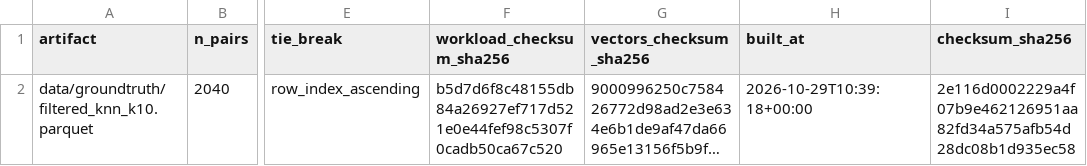
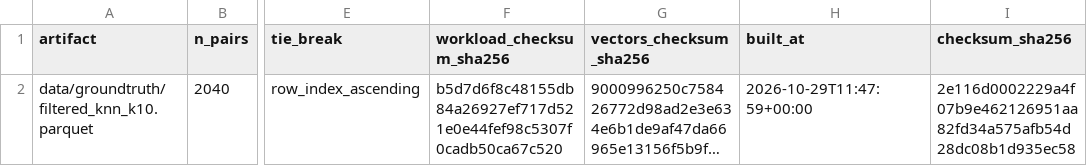
Before and after one commit to Data-Systems-and-Intelligent-Computing/DSIC-2906-1, a CSV file: data/manifests/groundtruth_manifest.csv, drawn as a sheet; only a part is shown, gaps mark what is left out; long unchanged cells end in …; the diff names each change by its address in the sheet, - before the commit and + after, or states it on an @@ line.

```diff
--- a/data/manifests/groundtruth_manifest.csv
+++ b/data/manifests/groundtruth_manifest.csv
-H2 (built_at): 2026-10-29T10:39:18+00:00
+H2 (built_at): 2026-10-29T11:47:59+00:00
```
Also changed, not shown: data/manifests/bucket_sha256.csv, data/manifests/corpus_manifest.csv, 7 other files.
